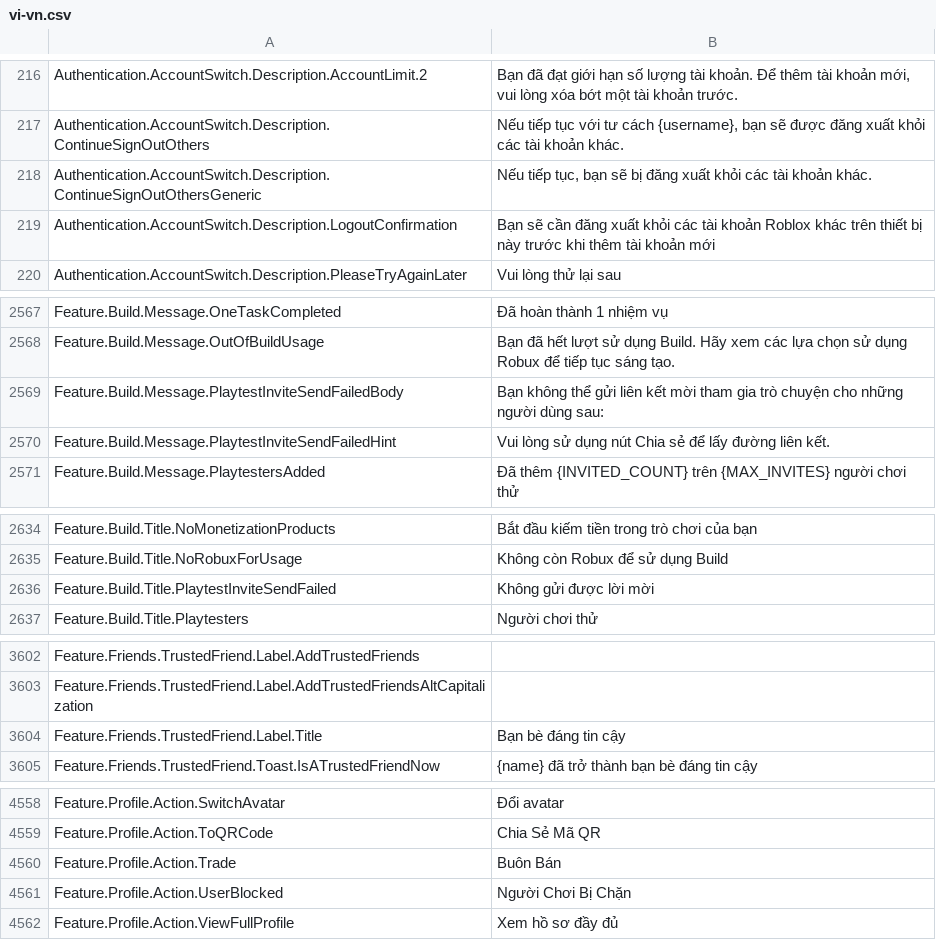
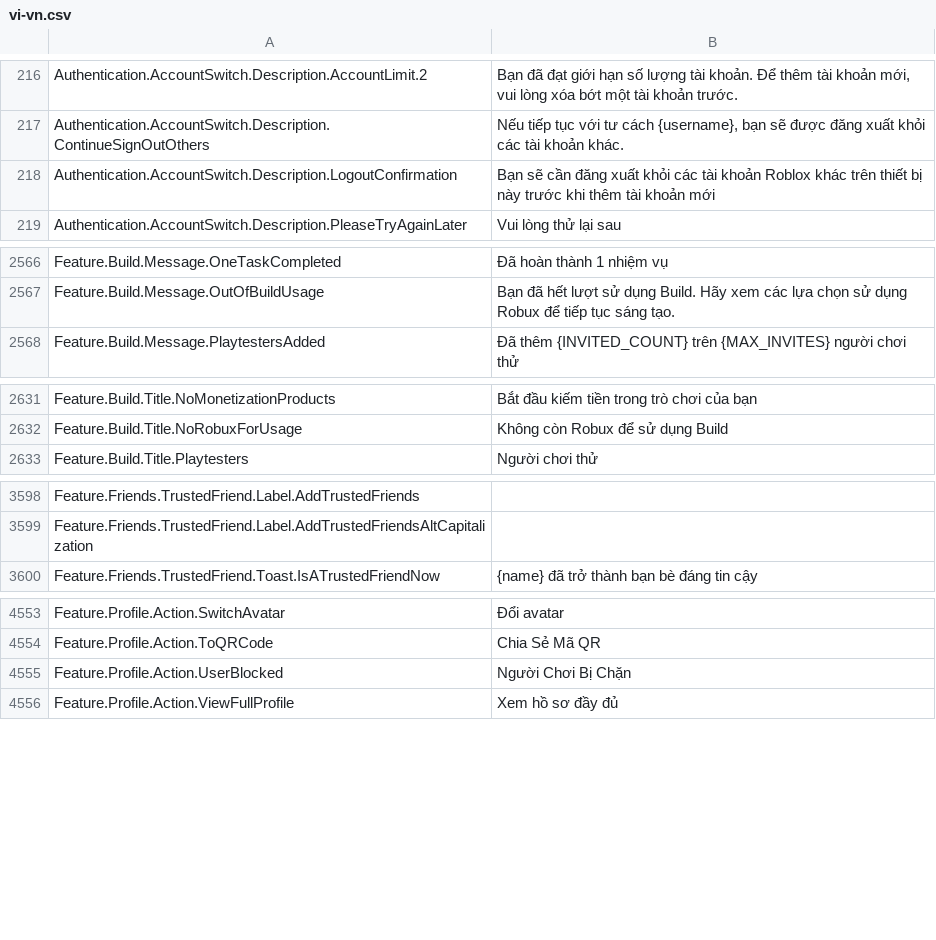
Before and after one commit to EliCauvert/Roblox-Datamining, a CSV file: UniversalApp/Locales/Common/vi-vn.csv, drawn as a sheet; only a part is shown, gaps mark what is left out; the diff covers the shown part only; the diff names each change by its address in the sheet, - before the commit and + after, or states it on an @@ line.

```diff
--- a/UniversalApp/Locales/Common/vi-vn.csv
+++ b/UniversalApp/Locales/Common/vi-vn.csv
-row 218: Authentication.AccountSwitch.Description.ContinueSignOutOthersGeneric | Nếu tiếp tục, bạn sẽ bị đăng xuất khỏi các tài khoản khác.
-row 2569: Feature.Build.Message.PlaytestInviteSendFailedBody | Bạn không thể gửi liên kết mời tham gia trò chuyện cho những người dùng sau:
-row 2570: Feature.Build.Message.PlaytestInviteSendFailedHint | Vui lòng sử dụng nút Chia sẻ để lấy đường liên kết.
-row 2636: Feature.Build.Title.PlaytestInviteSendFailed | Không gửi được lời mời
-row 3604: Feature.Friends.TrustedFriend.Label.Title | Bạn bè đáng tin cậy
-row 4560: Feature.Profile.Action.Trade | Buôn Bán
```
Also changed, not shown: 1 edited cell elsewhere in this file, UniversalApp/Locales/Common/de-de.csv, UniversalApp/Locales/Common/it-it.csv, 20 other files.
